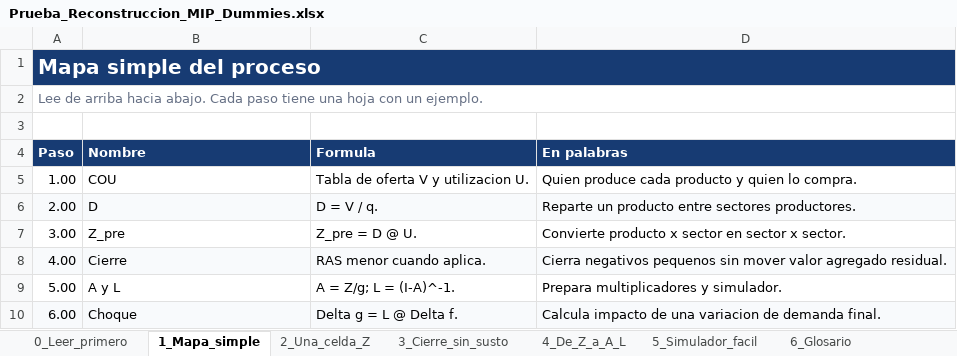
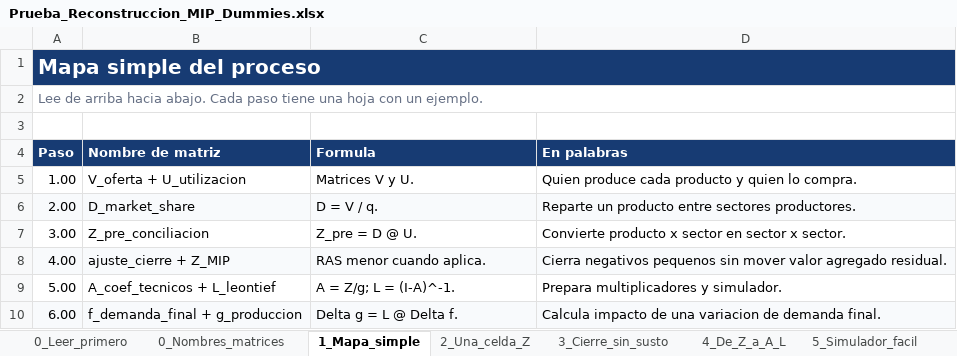
Before and after one commit to edwinpulgarin/matrices-mip, an Excel workbook: Prueba_Reconstruccion_MIP_Dummies.xlsx, sheet 1_Mapa_simple, drawn as a sheet; values as stored, in another font and other column widths than the file's, no borders; the diff names each change by its address in the sheet, - before the commit and + after, or states it on an @@ line.

```diff
--- a/Prueba_Reconstruccion_MIP_Dummies.xlsx (sheet 1_Mapa_simple)
+++ b/Prueba_Reconstruccion_MIP_Dummies.xlsx (sheet 1_Mapa_simple)
+sheet tab: 0_Nombres_matrices
-B4: Nombre
+B4: Nombre de matriz
-B5 (Nombre de matriz): COU
+B5 (Nombre de matriz): V_oferta + U_utilizacion
-C5 (Formula): Tabla de oferta V y utilizacion U.
+C5 (Formula): Matrices V y U.
-B6 (Nombre de matriz): D
+B6 (Nombre de matriz): D_market_share
-B7 (Nombre de matriz): Z_pre
+B7 (Nombre de matriz): Z_pre_conciliacion
-B8 (Nombre de matriz): Cierre
+B8 (Nombre de matriz): ajuste_cierre + Z_MIP
-B9 (Nombre de matriz): A y L
+B9 (Nombre de matriz): A_coef_tecnicos + L_leontief
-B10 (Nombre de matriz): Choque
+B10 (Nombre de matriz): f_demanda_final + g_produccion
```
Also changed, not shown: sheet 6_Glosario, sheet 2_Una_celda_Z, sheet 3_Cierre_sin_susto, sheet 5_Simulador_facil, sheet 0_Leer_primero, sheet 4_De_Z_a_A_L, 2 other files.
